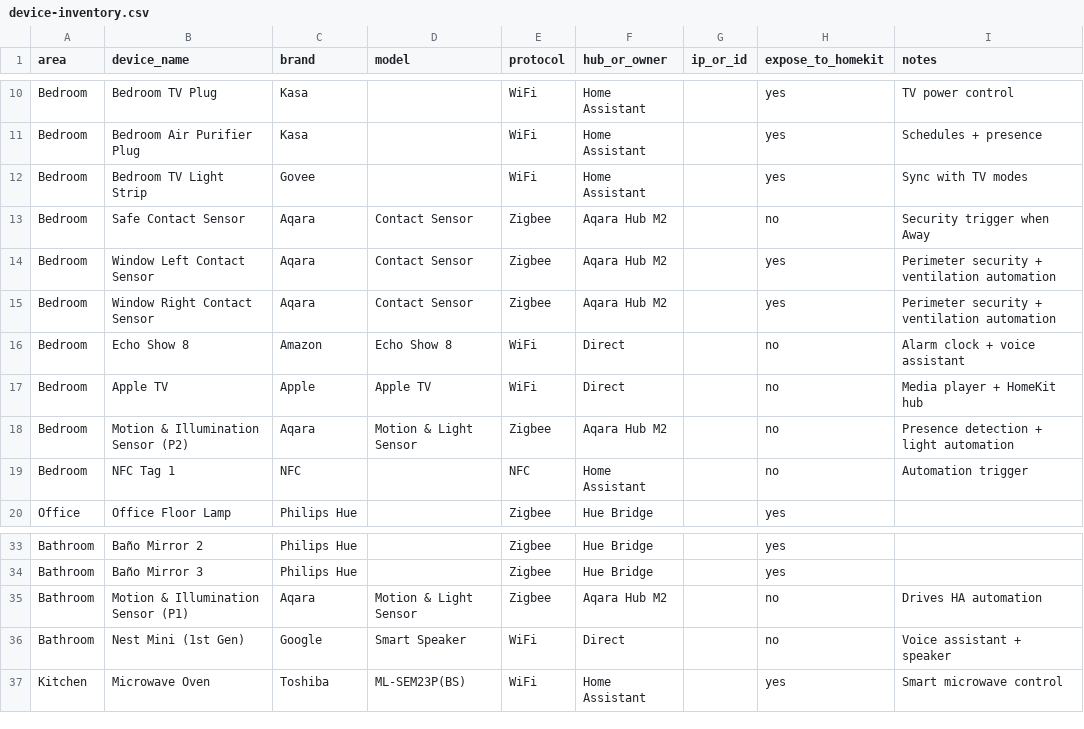
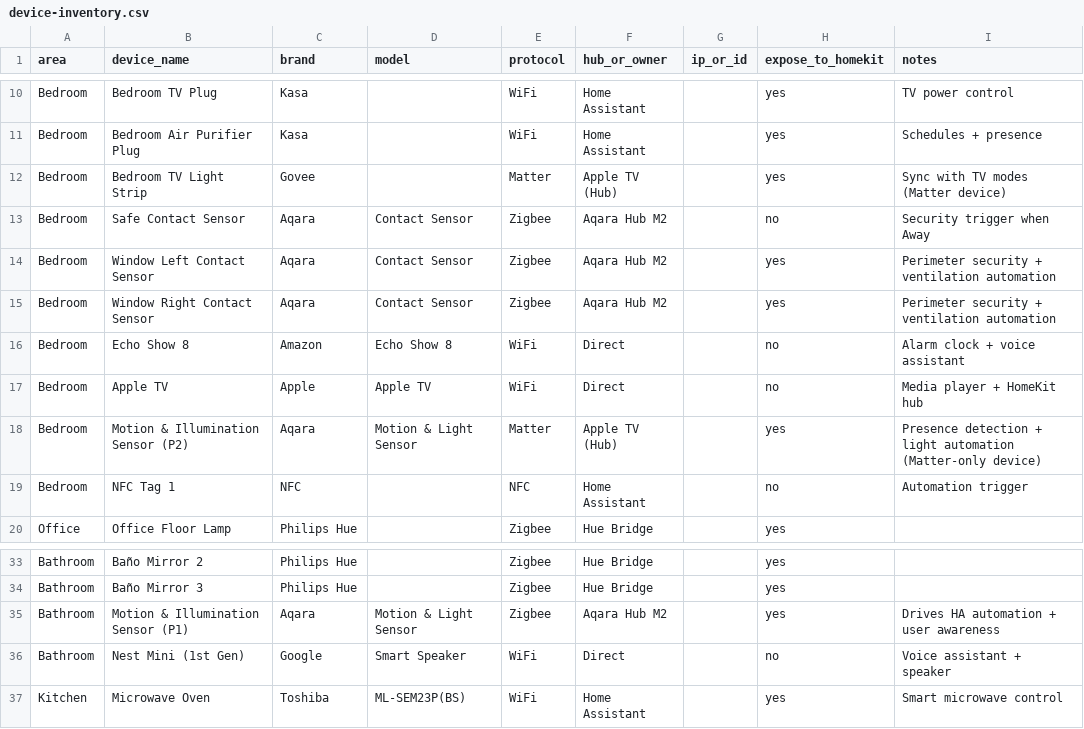
Before and after one commit to Gabriel-0110/SmartHomeHQ, a CSV file: 00-Inventory/device-inventory.csv, drawn as a sheet; only a part is shown, gaps mark what is left out.

Commit message:
Refactor device inventory and documentation for Phase 0 completion
- Updated device-inventory.csv to reflect changes in protocols for Bedroom TV Light Strip and Motion & Illumination Sensor (P2).
- Removed outdated device-template.md and phase0-finalized-inventory.md files.
- Deleted phased-migration-roadmap.md as it was redundant.
- Revised phase0-summary.md to accurately count devices and update categories.
- Created PHASE0-COMPLETE.md to summarize the completed phase and document key decisions, network details, and future strategies.
- Introduced matter-zigbee-decision.md to outline the decision-making process for prioritizing Matter over Zigbee for future devices.

```diff
--- a/00-Inventory/device-inventory.csv
+++ b/00-Inventory/device-inventory.csv
@@ -11,3 +11,3 @@ Bedroom,Bedroom TV Plug,Kasa,,WiFi,Home Assistant,,yes,TV power control
 Bedroom,Bedroom Air Purifier Plug,Kasa,,WiFi,Home Assistant,,yes,Schedules + presence
-Bedroom,Bedroom TV Light Strip,Govee,,WiFi,Home Assistant,,yes,Sync with TV modes
+Bedroom,Bedroom TV Light Strip,Govee,,Matter,Apple TV (Hub),,yes,Sync with TV modes (Matter device)
 Bedroom,Safe Contact Sensor,Aqara,Contact Sensor,Zigbee,Aqara Hub M2,,no,Security trigger when Away
@@ -17,3 +17,3 @@ Bedroom,Echo Show 8,Amazon,Echo Show 8,WiFi,Direct,,no,Alarm clock + voice assis
 Bedroom,Apple TV,Apple,Apple TV,WiFi,Direct,,no,Media player + HomeKit hub
-Bedroom,Motion & Illumination Sensor (P2),Aqara,Motion & Light Sensor,Zigbee,Aqara Hub M2,,no,Presence detection + light automation
+Bedroom,Motion & Illumination Sensor (P2),Aqara,Motion & Light Sensor,Matter,Apple TV (Hub),,yes,Presence detection + light automation (Matter-only device)
 Bedroom,NFC Tag 1,NFC,,NFC,Home Assistant,,no,Automation trigger
@@ -34,3 +34,3 @@ Bathroom,Baño Mirror 2,Philips Hue,,Zigbee,Hue Bridge,,yes,
 Bathroom,Baño Mirror 3,Philips Hue,,Zigbee,Hue Bridge,,yes,
-Bathroom,Motion & Illumination Sensor (P1),Aqara,Motion & Light Sensor,Zigbee,Aqara Hub M2,,no,Drives HA automation
+Bathroom,Motion & Illumination Sensor (P1),Aqara,Motion & Light Sensor,Zigbee,Aqara Hub M2,,yes,Drives HA automation + user awareness
 Bathroom,Nest Mini (1st Gen),Google,Smart Speaker,WiFi,Direct,,no,Voice assistant + speaker
```
Also changed, not shown: 6 other files.
